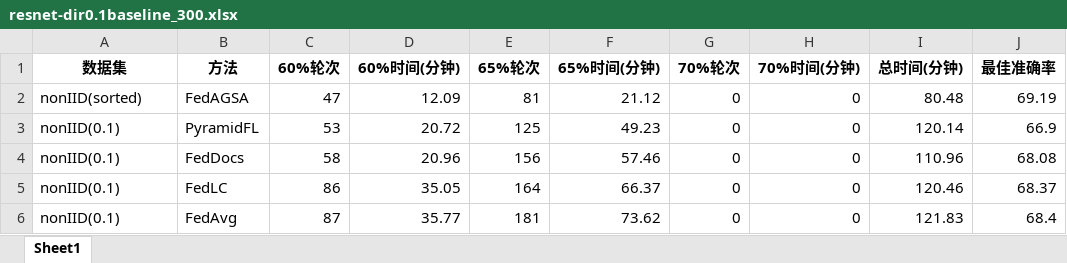
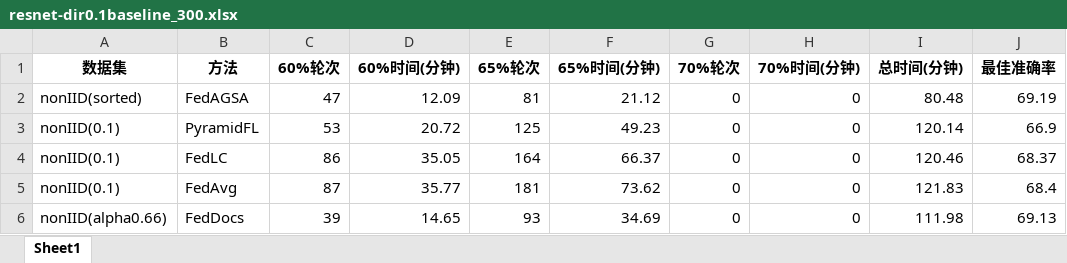
Before and after one commit to cauchyguo/async-FL, an Excel workbook: PK/Exp2025-Cifar10-lr0.5-Dir0.1/resnet-dir0.1baseline_300.xlsx, sheet Sheet1, drawn as a sheet; values as stored, in another font and other column widths than the file's, no borders; removed rows and columns are numbered as before the commit, all else as after; the diff names each change by its address in the sheet, - before the commit and + after, or states it on an @@ line.

```diff
--- a/PK/Exp2025-Cifar10-lr0.5-Dir0.1/resnet-dir0.1baseline_300.xlsx (sheet Sheet1)
+++ b/PK/Exp2025-Cifar10-lr0.5-Dir0.1/resnet-dir0.1baseline_300.xlsx (sheet Sheet1)
-row 4: nonIID(0.1) | FedDocs | 58 | 20.96 | 156 | 57.46 | 0 | 0 | 110.96 | 68.08
+row 6: nonIID(alpha0.66) | FedDocs | 39 | 14.65 | 93 | 34.69 | 0 | 0 | 111.98 | 69.13
```
Also changed, not shown: PK/Exp2025-Cifar10-lr0.5-Dir0.5/resnet-dir0.5baseline_300.xlsx, 31 other files.
